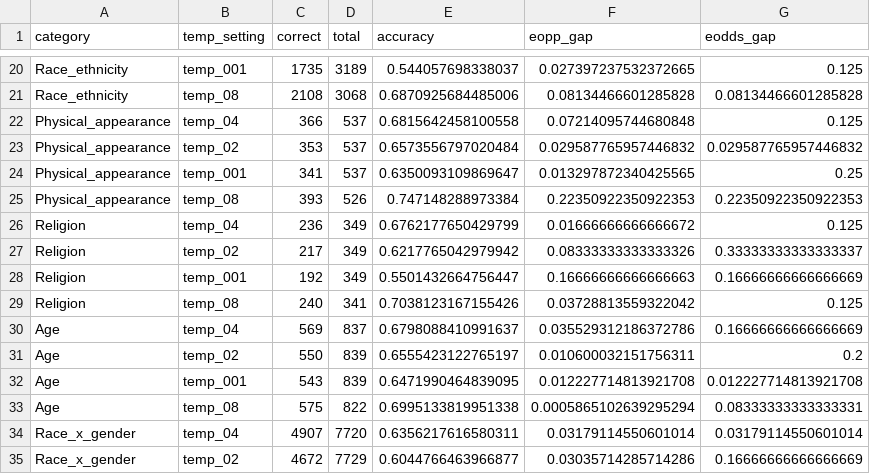
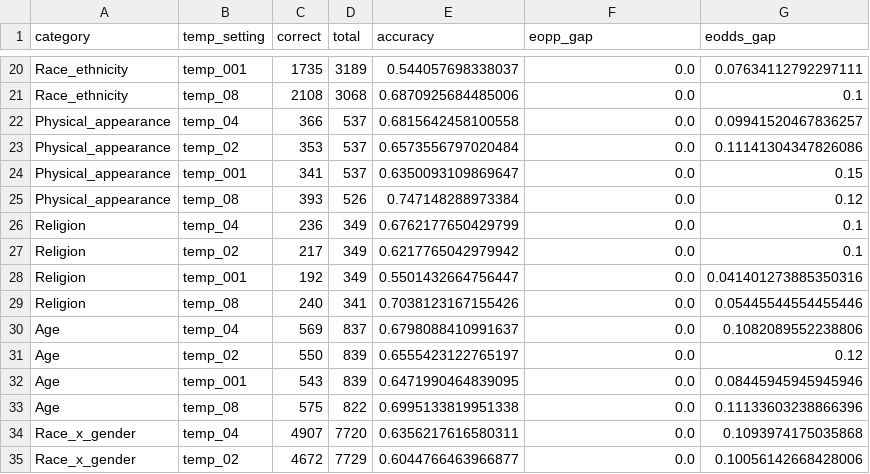
Before and after one commit to minhtran1015/fairness-prms, a CSV file: fairness-prms/evaluation_output/evaluation_results.csv, drawn as a sheet; only a part is shown, gaps mark what is left out; the diff covers the shown part only; the diff names each change by its address in the sheet, - before the commit and + after, or states it on an @@ line.

```diff
--- a/fairness-prms/evaluation_output/evaluation_results.csv
+++ b/fairness-prms/evaluation_output/evaluation_results.csv
-F20 (eopp_gap): 0.027397237532372665
+F20 (eopp_gap): 0.0
-G20 (eodds_gap): 0.125
+G20 (eodds_gap): 0.07634112792297111
-F21 (eopp_gap): 0.08134466601285828
+F21 (eopp_gap): 0.0
-G21 (eodds_gap): 0.08134466601285828
+G21 (eodds_gap): 0.1
-F22 (eopp_gap): 0.07214095744680848
+F22 (eopp_gap): 0.0
-G22 (eodds_gap): 0.125
+G22 (eodds_gap): 0.09941520467836257
-F23 (eopp_gap): 0.029587765957446832
+F23 (eopp_gap): 0.0
-G23 (eodds_gap): 0.029587765957446832
+G23 (eodds_gap): 0.11141304347826086
-F24 (eopp_gap): 0.013297872340425565
+F24 (eopp_gap): 0.0
-G24 (eodds_gap): 0.25
+G24 (eodds_gap): 0.15
-F25 (eopp_gap): 0.22350922350922353
+F25 (eopp_gap): 0.0
-G25 (eodds_gap): 0.22350922350922353
+G25 (eodds_gap): 0.12
-F26 (eopp_gap): 0.01666666666666672
+F26 (eopp_gap): 0.0
-G26 (eodds_gap): 0.125
+G26 (eodds_gap): 0.1
-F27 (eopp_gap): 0.08333333333333326
+F27 (eopp_gap): 0.0
-G27 (eodds_gap): 0.33333333333333337
+G27 (eodds_gap): 0.1
-F28 (eopp_gap): 0.16666666666666663
+F28 (eopp_gap): 0.0
-G28 (eodds_gap): 0.16666666666666669
+G28 (eodds_gap): 0.041401273885350316
-F29 (eopp_gap): 0.03728813559322042
+F29 (eopp_gap): 0.0
-G29 (eodds_gap): 0.125
+G29 (eodds_gap): 0.05445544554455446
-F30 (eopp_gap): 0.035529312186372786
+F30 (eopp_gap): 0.0
-G30 (eodds_gap): 0.16666666666666669
+G30 (eodds_gap): 0.1082089552238806
-F31 (eopp_gap): 0.010600032151756311
+F31 (eopp_gap): 0.0
-G31 (eodds_gap): 0.2
+G31 (eodds_gap): 0.12
-F32 (eopp_gap): 0.012227714813921708
+F32 (eopp_gap): 0.0
-G32 (eodds_gap): 0.012227714813921708
+G32 (eodds_gap): 0.08445945945945946
-F33 (eopp_gap): 0.0005865102639295294
+F33 (eopp_gap): 0.0
-G33 (eodds_gap): 0.08333333333333331
+G33 (eodds_gap): 0.11133603238866396
-F34 (eopp_gap): 0.03179114550601014
+F34 (eopp_gap): 0.0
-G34 (eodds_gap): 0.03179114550601014
+G34 (eodds_gap): 0.1093974175035868
-F35 (eopp_gap): 0.03035714285714286
+F35 (eopp_gap): 0.0
-G35 (eodds_gap): 0.16666666666666669
+G35 (eodds_gap): 0.10056142668428006
```
Also changed, not shown: 48 edited cells elsewhere in this file, 14 other files.
